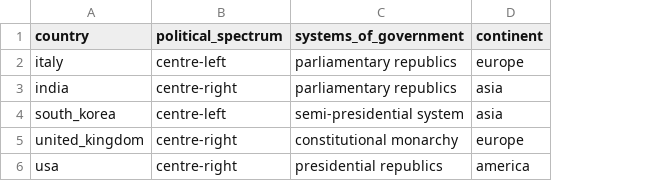
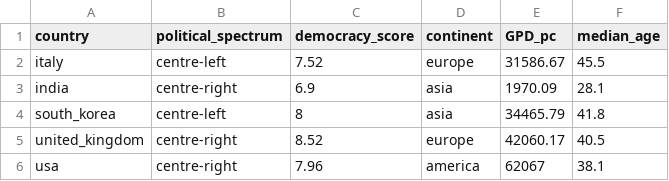
Before and after one commit to andreascaudo/datasciencebusiness, a CSV file: data/parsed_data/world/Info.csv, drawn as a sheet; removed rows and columns are numbered as before the commit, all else as after; the diff names each change by its address in the sheet, - before the commit and + after, or states it on an @@ line.

```diff
--- a/data/parsed_data/world/Info.csv
+++ b/data/parsed_data/world/Info.csv
-column C (systems_of_government), rows 2-6: parliamentary republics | parliamentary republics | semi-presidential system | constitutional monarchy | presidential republics
+column C (democracy_score), rows 2-6: 7.52 | 6.9 | 8 | 8.52 | 7.96
+column E (GPD_pc), rows 2-6: 31586.67 | 1970.09 | 34465.79 | 42060.17 | 62067
+column F (median_age), rows 2-6: 45.5 | 28.1 | 41.8 | 40.5 | 38.1
```
Also changed, not shown: 1 other file.
